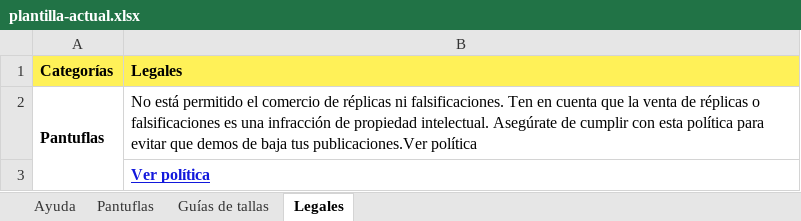
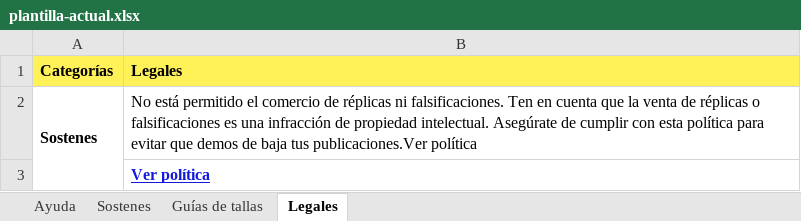
Before and after one commit to neirafran223/automatizacion-practica, an Excel workbook: datos/plantilla-actual.xlsx, sheet Legales, drawn as a sheet; values as stored, in another font and other column widths than the file's, no borders; the diff names each change by its address in the sheet, - before the commit and + after, or states it on an @@ line.

```diff
--- a/datos/plantilla-actual.xlsx (sheet Legales)
+++ b/datos/plantilla-actual.xlsx (sheet Legales)
-sheet tab: Pantuflas
+sheet tab: Sostenes
-A2 (Categorías): Pantuflas
+A2 (Categorías): Sostenes
```
Also changed, not shown: sheet Guías de tallas, sheet Sostenes, formulas that keep their value, salida/H- S-8969B(up) (1)-nuevo-formato.xlsx, salida/H-Z-221-nuevo-formato.xlsx, 11 other files.
